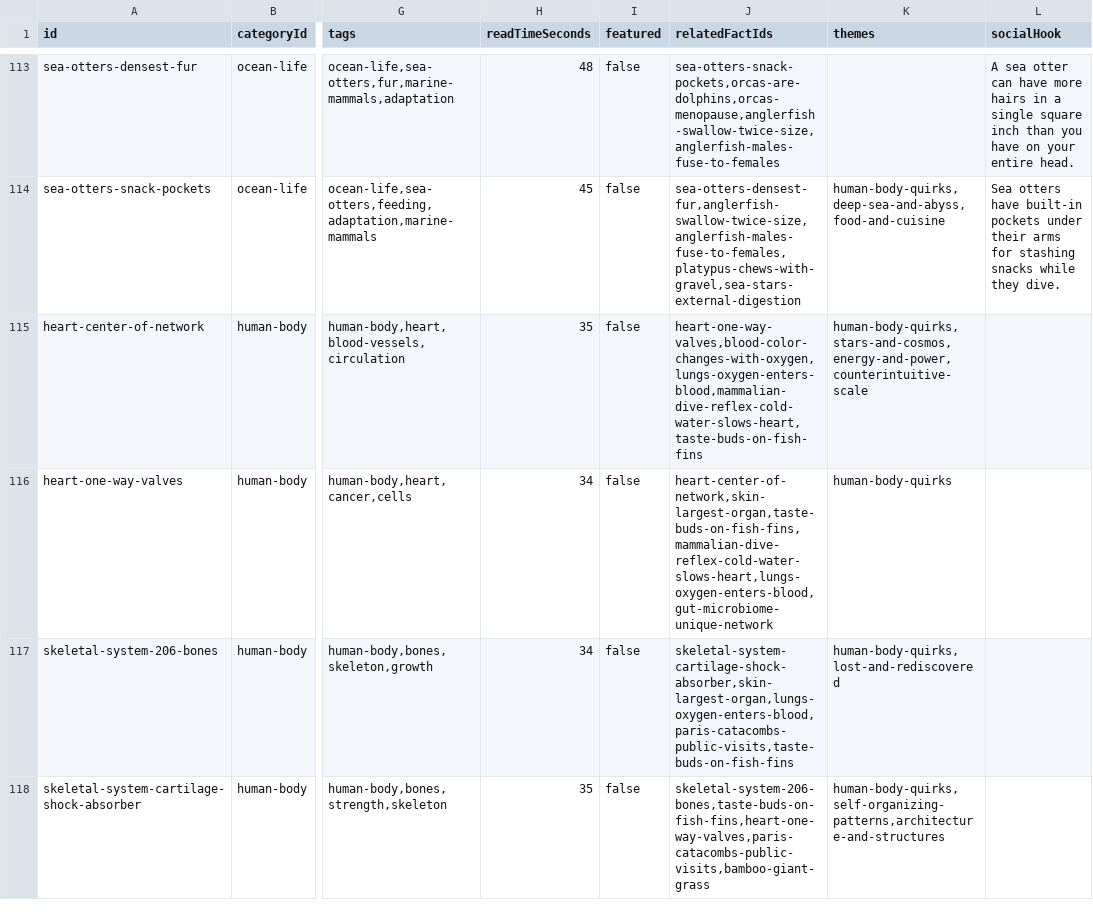
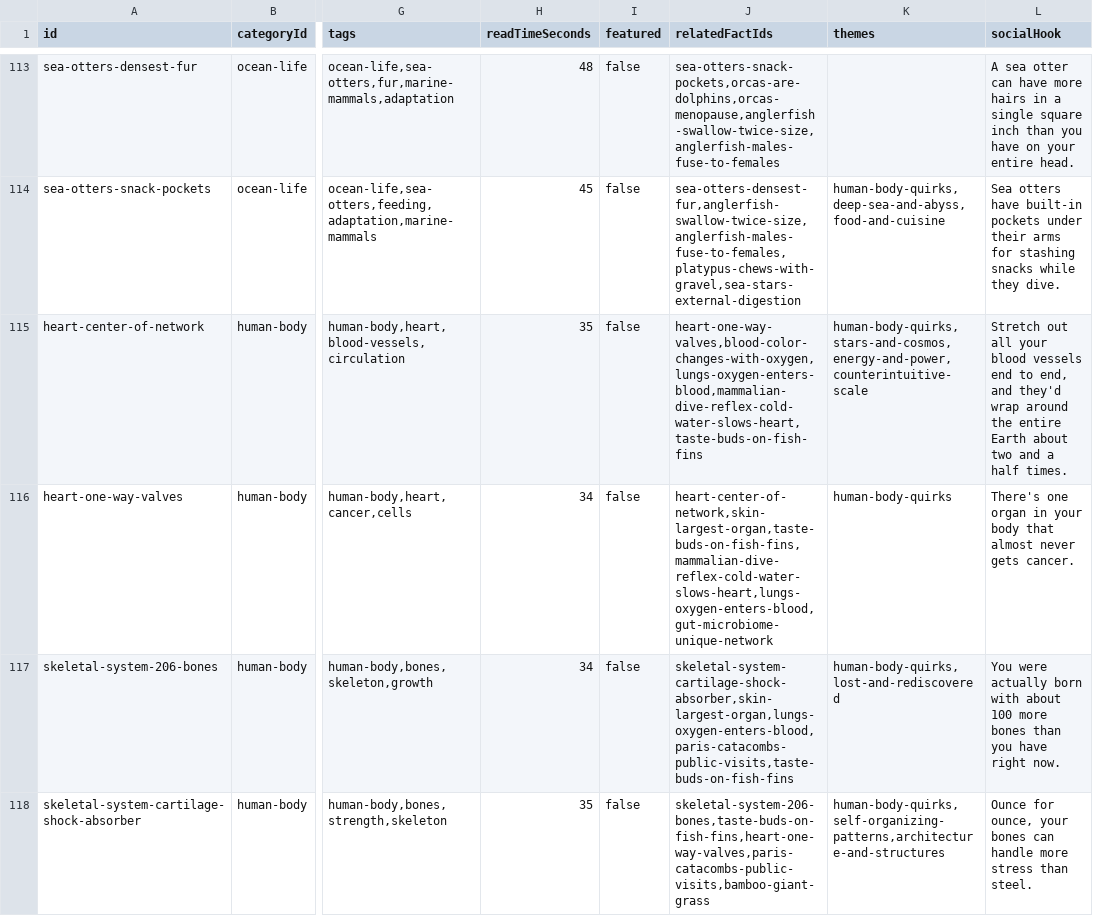
Before and after one commit to xaviersalazar/nib-content-workflow, a CSV file: approved-content/approved-facts.csv, drawn as a sheet; only a part is shown, gaps mark what is left out; the diff covers the shown part only; the diff names each change by its address in the sheet, - before the commit and + after, or states it on an @@ line.

Commit message:
feat: complete socialHook backfill for Human Body (Tier A phase 10)

```diff
--- a/approved-content/approved-facts.csv
+++ b/approved-content/approved-facts.csv
-L115 (socialHook): (empty)
+L115 (socialHook): Stretch out all your blood vessels end to end, and they'd wrap around the entire Earth about two and a half times.
-L116 (socialHook): (empty)
+L116 (socialHook): There's one organ in your body that almost never gets cancer.
-L117 (socialHook): (empty)
+L117 (socialHook): You were actually born with about 100 more bones than you have right now.
-L118 (socialHook): (empty)
+L118 (socialHook): Ounce for ounce, your bones can handle more stress than steel.
```
Also changed, not shown: 9 edited cells elsewhere in this file, 1 other file.
